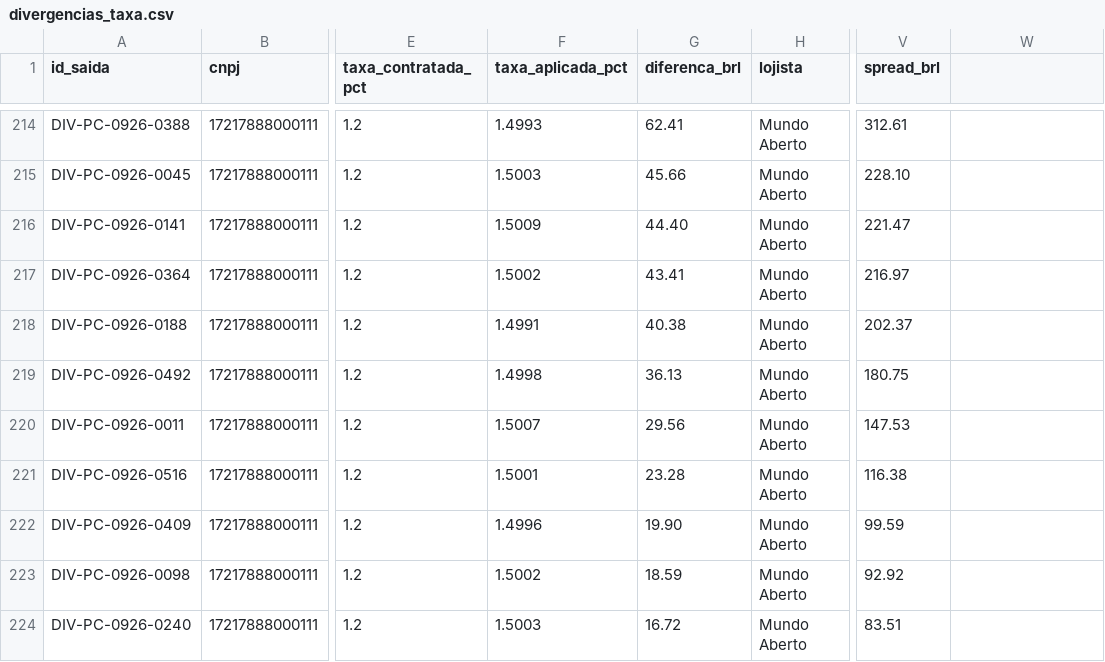
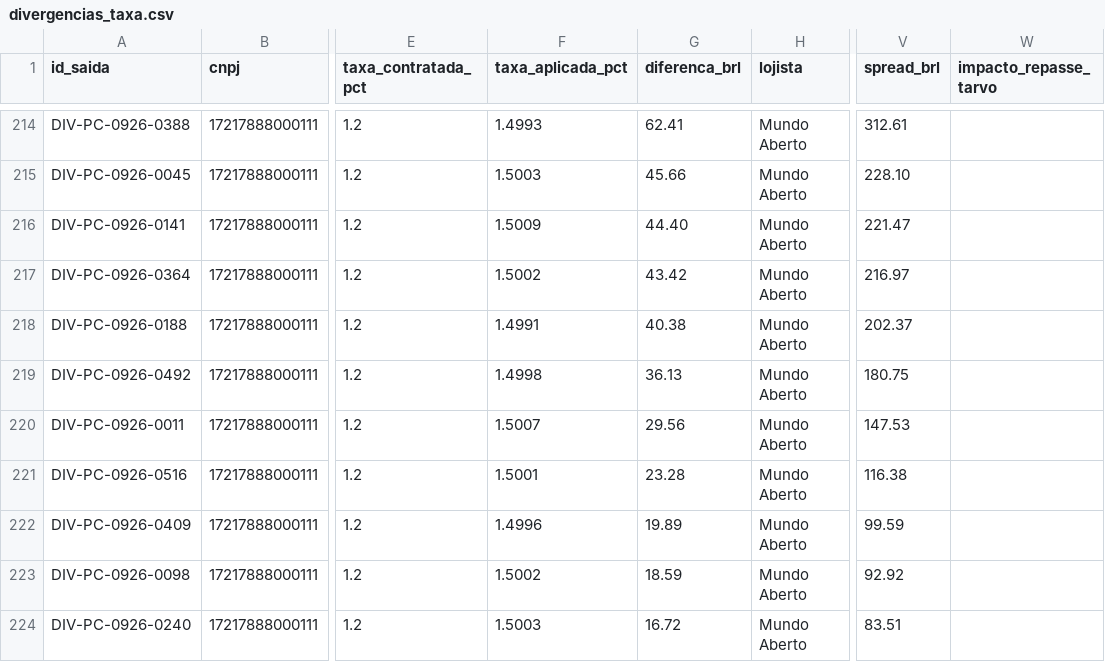
Before and after one commit to LandLandeiro/lucca-fechamento-mensal, a CSV file: saida/divergencias_taxa.csv, drawn as a sheet; only a part is shown, gaps mark what is left out; the diff covers the shown part only; the diff names each change by its address in the sheet, - before the commit and + after, or states it on an @@ line.

```diff
--- a/saida/divergencias_taxa.csv
+++ b/saida/divergencias_taxa.csv
-W1: (empty)
+W1: impacto_repasse_tarvo
-G217 (diferenca_brl): 43.41
+G217 (diferenca_brl): 43.42
-G222 (diferenca_brl): 19.90
+G222 (diferenca_brl): 19.89
```
Also changed, not shown: 11 edited cells elsewhere in this file, saida/pendencias.csv, 14 other files.
